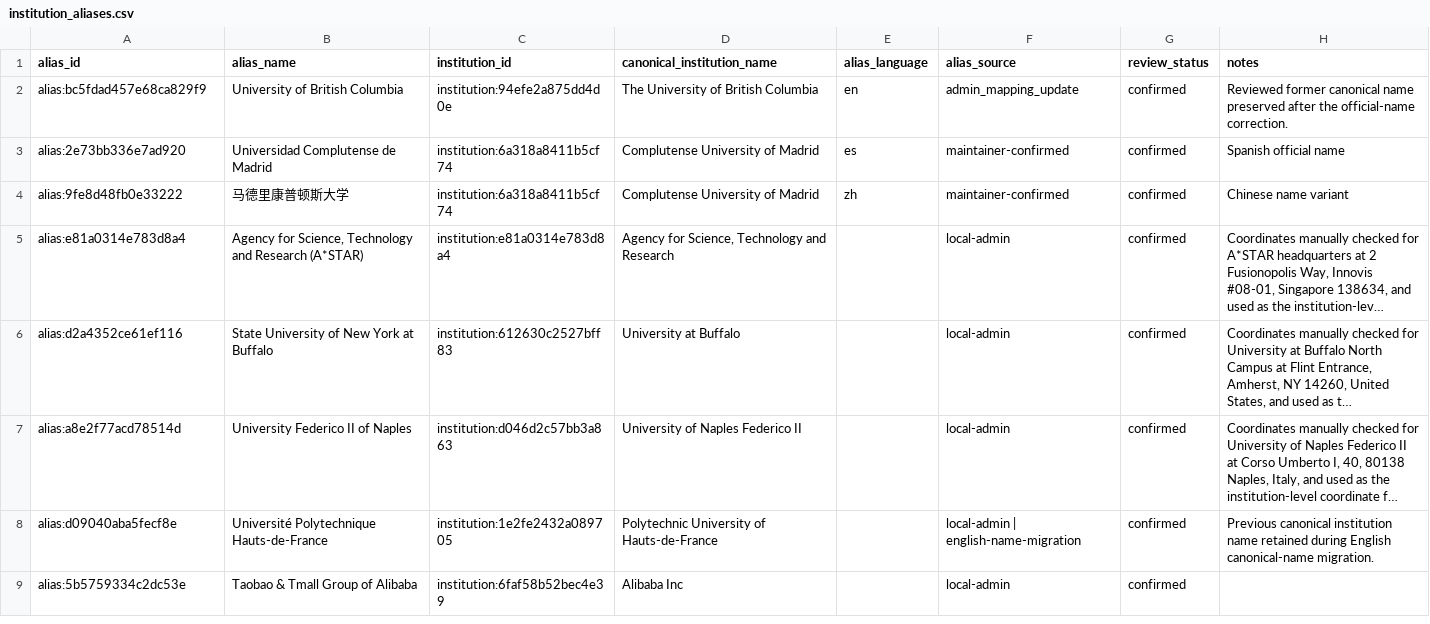
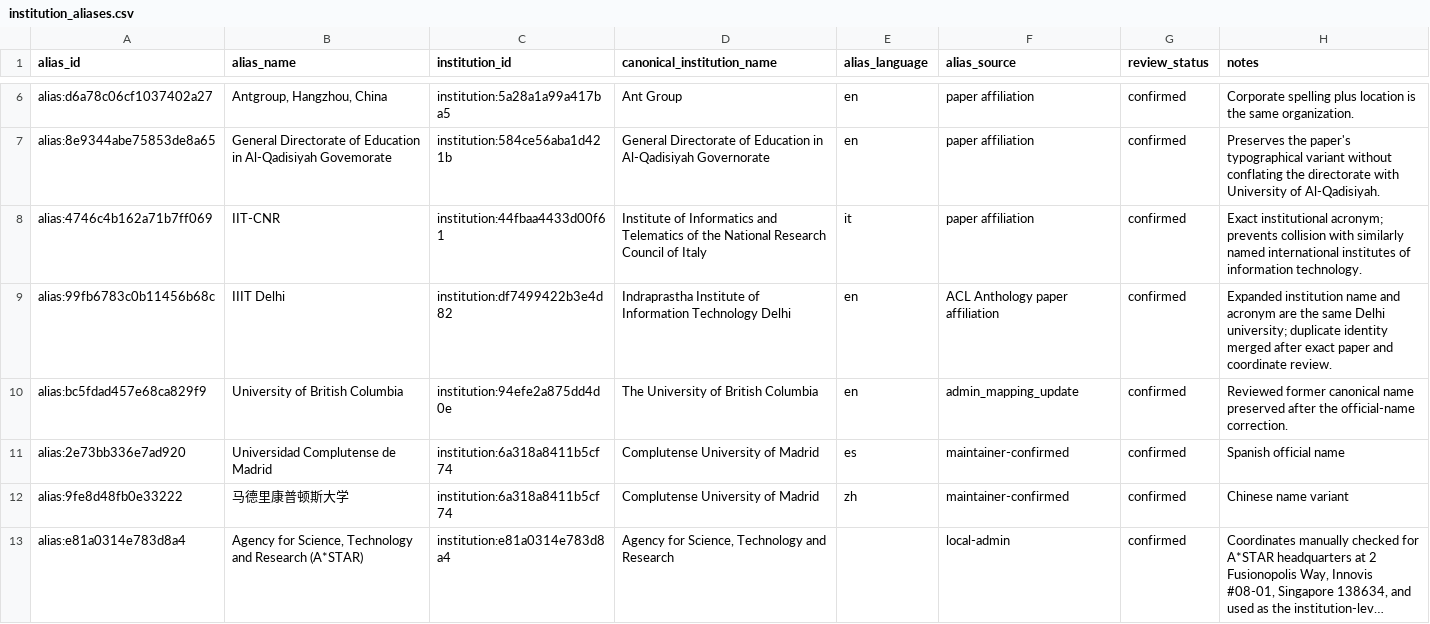
Before and after one commit to meiling-fdu/synthetic-image-research-map, a CSV file: data/curated/institution_aliases.csv, drawn as a sheet; only a part is shown, gaps mark what is left out; the shorter side is filled out with more unchanged rows; long unchanged cells end in …; the diff covers the shown part only.

```diff
--- a/data/curated/institution_aliases.csv
+++ b/data/curated/institution_aliases.csv
@@ -2 +6,5 @@ alias_id,alias_name,institution_id,canonical_institution_name,alias_language,ali
+alias:d6a78c06cf1037402a27,"Antgroup, Hangzhou, China",institution:5a28a1a99a417ba5,Ant Group,en,paper affiliation,confirmed,Corporate spelling plus location is the same organization.
+alias:8e9344abe75853de8a65,General Directorate of Education in Al-Qadisiyah Govemorate,institution:584ce56aba1d421b,General Directorate of Education in Al-Qadisiyah Governorate,en,paper affiliation,confirmed,Preserves the paper's typographical variant without conflating the directorate with University of Al-Qadisiyah.
+alias:4746c4b162a71b7ff069,IIT-CNR,institution:44fbaa4433d00f61,Institute of Informatics and Telematics of the National Research Council of Italy,it,paper affiliation,confirmed,Exact institutional acronym; prevents collision with similarly named international institutes of information technology.
+alias:99fb6783c0b11456b68c,IIIT Delhi,institution:df7499422b3e4d82,Indraprastha Institute of Information Technology Delhi,en,ACL Anthology paper affiliation,confirmed,Expanded institution name and acronym are the same Delhi university; duplicate identity merged after exact paper and coordinate review.
 alias:bc5fdad457e68ca829f9,University of British Columbia,institution:94efe2a875dd4d0e,The University of British Columbia,en,admin_mapping_update,confirmed,Reviewed former canonical name preserved after the official-name correction.
```
Also changed, not shown: 5 added rows and 2 edited cells elsewhere in this file, data/curated/author_institution_mappings.csv, data/curated/institution_location_review.csv, 18 other files.
